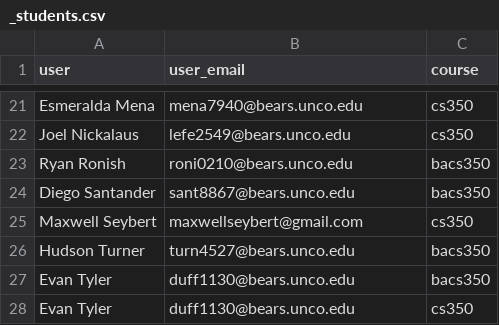
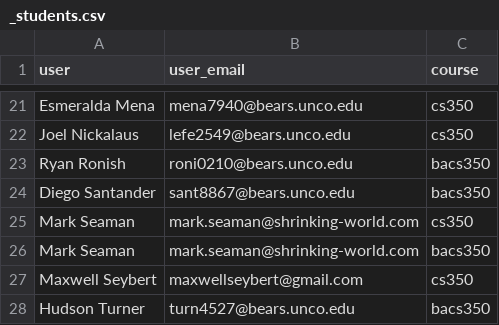
Before and after one commit to Mark-Seaman/Shrinking-World-Pubs, a CSV file: bacs350/_students.csv, drawn as a sheet; only a part is shown, gaps mark what is left out; the shorter side is filled out with more unchanged rows.

Commit message:
Add Mark

```diff
--- a/bacs350/_students.csv
+++ b/bacs350/_students.csv
@@ -24,2 +24,4 @@ Ryan Ronish,roni0210@bears.unco.edu,bacs350
 Diego Santander,sant8867@bears.unco.edu,bacs350
+Mark Seaman,mark.seaman@shrinking-world.com,cs350
+Mark Seaman,mark.seaman@shrinking-world.com,bacs350
 Maxwell Seybert,maxwellseybert@gmail.com,cs350
```
